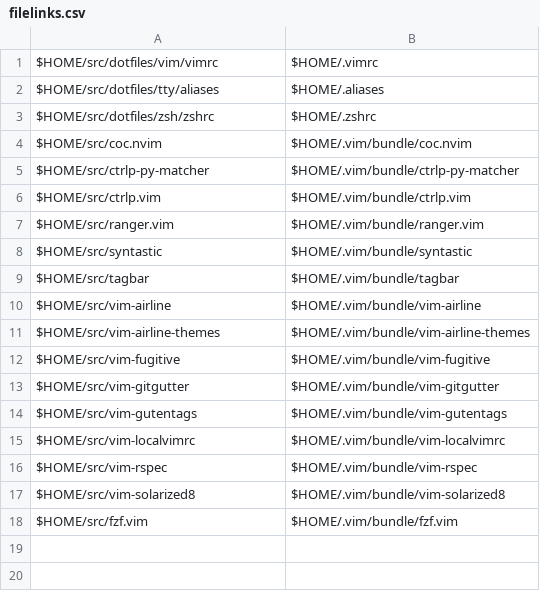
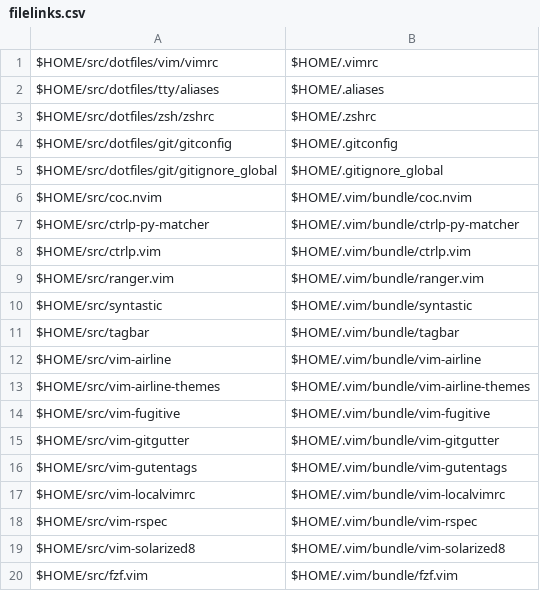
Before and after one commit to benjaminsattler/bootstrap, a CSV file: data/filelinks.csv, drawn as a sheet.

Commit message:
Add links to git config files

```diff
--- a/data/filelinks.csv
+++ b/data/filelinks.csv
@@ -3,2 +3,4 @@ $HOME/src/dotfiles/tty/aliases,$HOME/.aliases,,,,
 $HOME/src/dotfiles/zsh/zshrc,$HOME/.zshrc,,,,
+$HOME/src/dotfiles/git/gitconfig,$HOME/.gitconfig,,,,
+$HOME/src/dotfiles/git/gitignore_global,$HOME/.gitignore_global,,,,
 $HOME/src/coc.nvim,$HOME/.vim/bundle/coc.nvim,,,,
```
